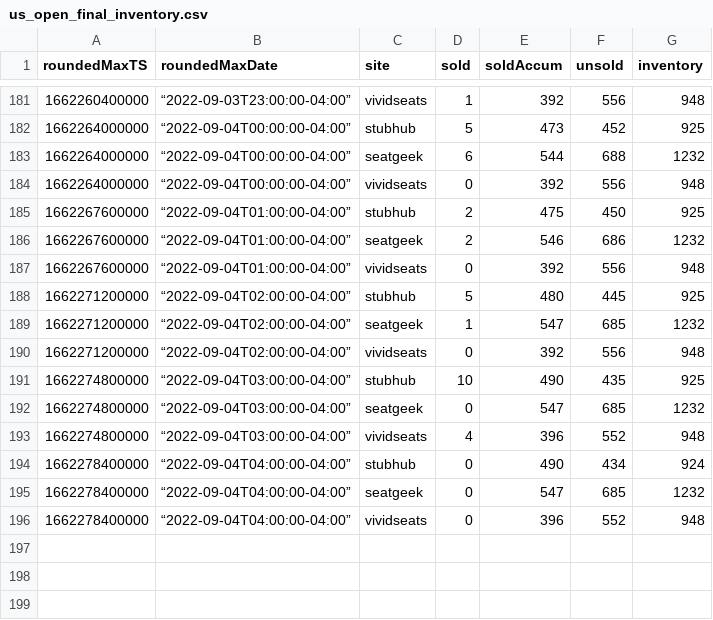
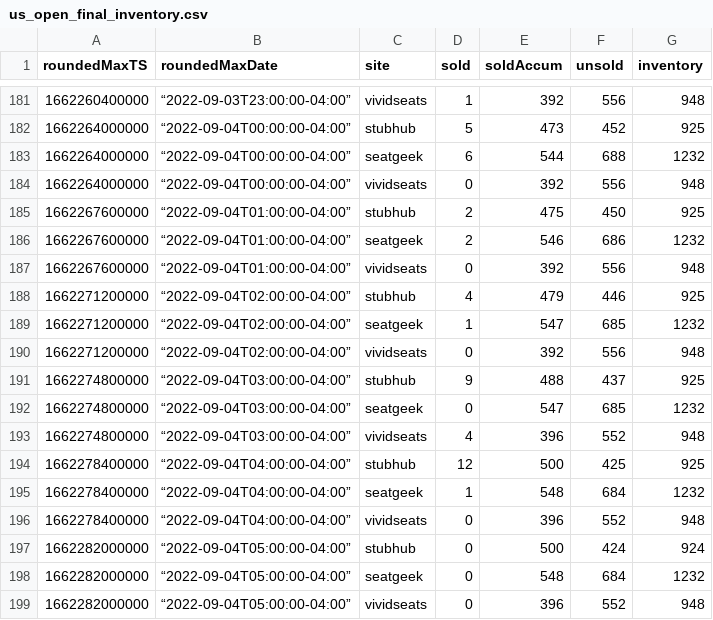
Before and after one commit to spudtrooper/spudtrooper.github.io, a CSV file: seats/us_open_final/us_open_final_inventory.csv, drawn as a sheet; only a part is shown, gaps mark what is left out.

```diff
--- a/seats/us_open_final/us_open_final_inventory.csv
+++ b/seats/us_open_final/us_open_final_inventory.csv
@@ -187,10 +187,13 @@ roundedMaxTS,roundedMaxDate,site,sold,soldAccum,unsold,inventory
 1662267600000,“2022-09-04T01:00:00-04:00”,vividseats,0,392,556,948
-1662271200000,“2022-09-04T02:00:00-04:00”,stubhub,5,480,445,925
+1662271200000,“2022-09-04T02:00:00-04:00”,stubhub,4,479,446,925
 1662271200000,“2022-09-04T02:00:00-04:00”,seatgeek,1,547,685,1232
 1662271200000,“2022-09-04T02:00:00-04:00”,vividseats,0,392,556,948
-1662274800000,“2022-09-04T03:00:00-04:00”,stubhub,10,490,435,925
+1662274800000,“2022-09-04T03:00:00-04:00”,stubhub,9,488,437,925
 1662274800000,“2022-09-04T03:00:00-04:00”,seatgeek,0,547,685,1232
 1662274800000,“2022-09-04T03:00:00-04:00”,vividseats,4,396,552,948
-1662278400000,“2022-09-04T04:00:00-04:00”,stubhub,0,490,434,924
-1662278400000,“2022-09-04T04:00:00-04:00”,seatgeek,0,547,685,1232
+1662278400000,“2022-09-04T04:00:00-04:00”,stubhub,12,500,425,925
+1662278400000,“2022-09-04T04:00:00-04:00”,seatgeek,1,548,684,1232
 1662278400000,“2022-09-04T04:00:00-04:00”,vividseats,0,396,552,948
+1662282000000,“2022-09-04T05:00:00-04:00”,stubhub,0,500,424,924
+1662282000000,“2022-09-04T05:00:00-04:00”,seatgeek,0,548,684,1232
+1662282000000,“2022-09-04T05:00:00-04:00”,vividseats,0,396,552,948
```
Also changed, not shown: seats/us_open_final/us_open_final_metadata-old.csv, seats/us_open_final/us_open_final_metadata.csv, 3 other files.
